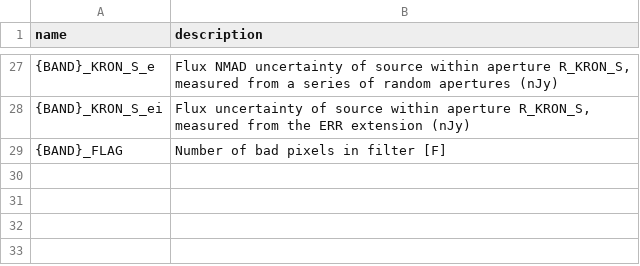
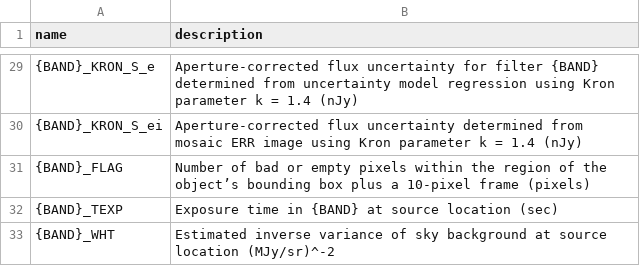
Before and after one commit to jades-survey/jades-survey.github.io, a TSV file: scientists/catalog_index/data/group_descriptions.tsv, drawn as a sheet; only a part is shown, gaps mark what is left out; the diff covers the shown part only.

```diff
--- a/scientists/catalog_index/data/group_descriptions.tsv
+++ b/scientists/catalog_index/data/group_descriptions.tsv
@@ -27,3 +29,5 @@ name	description
-{BAND}_KRON_S_e	Flux NMAD uncertainty of source within aperture R_KRON_S, measured from a series of random apertures (nJy)
-{BAND}_KRON_S_ei	Flux uncertainty of source within aperture R_KRON_S, measured from the ERR extension (nJy)
-{BAND}_FLAG	Number of bad pixels in filter [F]
+{BAND}_KRON_S_e	Aperture-corrected flux uncertainty for filter {BAND} determined from uncertainty model regression using Kron parameter k = 1.4 (nJy)
+{BAND}_KRON_S_ei	Aperture-corrected flux uncertainty determined from mosaic ERR image using Kron parameter k = 1.4 (nJy)
+{BAND}_FLAG	Number of bad or empty pixels within the region of the object’s bounding box plus a 10-pixel frame (pixels)
+{BAND}_TEXP	Exposure time in {BAND} at source location (sec)
+{BAND}_WHT	Estimated inverse variance of sky background at source location (MJy/sr)^-2
```
Also changed, not shown: 2 added rows and 25 edited cells elsewhere in this file, scientists/catalog_index/data/FILTERS.tsv, scientists/catalog_index/data/FLAG.tsv, 2 other files.
